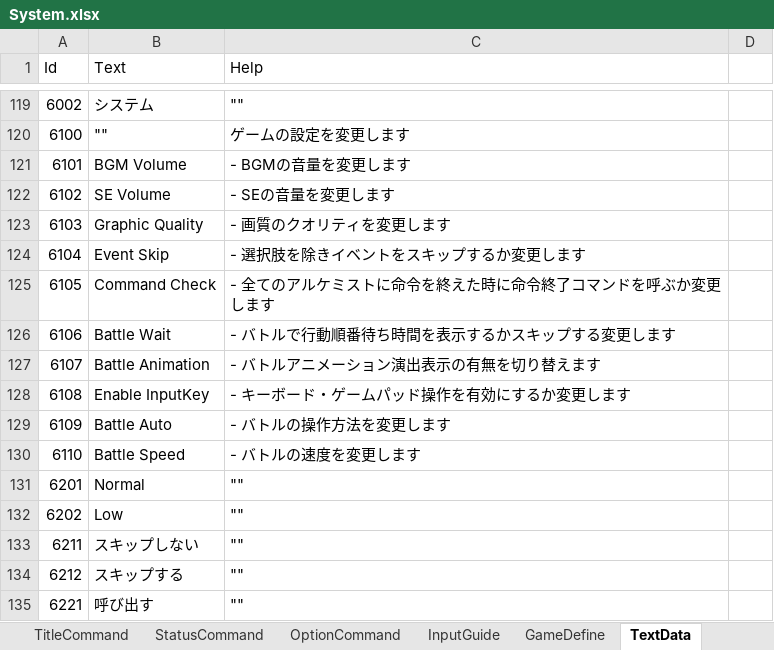
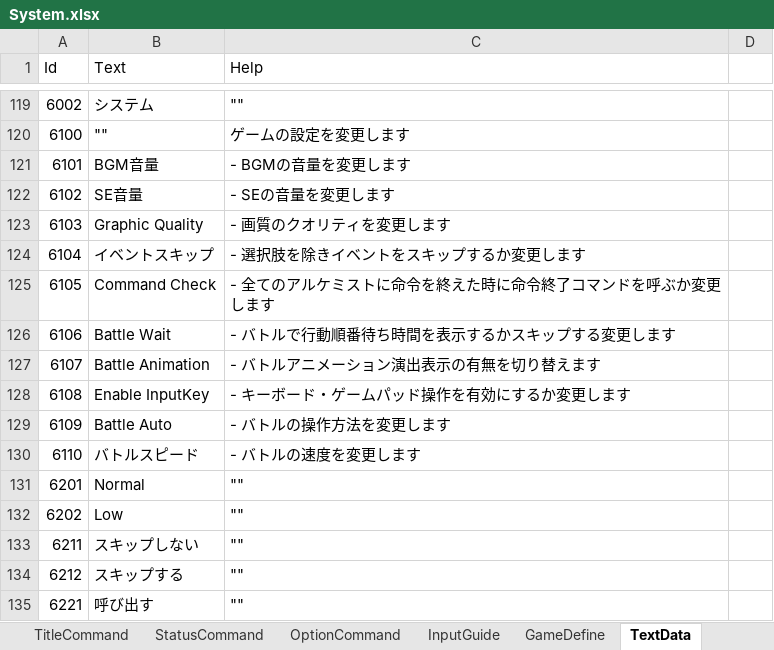
Before and after one commit to seedsclaft/unity, an Excel workbook: Assets/Data/System.xlsx, sheet TextData, drawn as a sheet; only a part is shown, gaps mark what is left out; values as stored, in another font and other column widths than the file's, no borders; the diff names each change by its address in the sheet, - before the commit and + after, or states it on an @@ line.

```diff
--- a/Assets/Data/System.xlsx (sheet TextData)
+++ b/Assets/Data/System.xlsx (sheet TextData)
-B121 (Text): BGM Volume
+B121 (Text): BGM音量
-B122 (Text): SE Volume
+B122 (Text): SE音量
-B124 (Text): Event Skip
+B124 (Text): イベントスキップ
-B130 (Text): Battle Speed
+B130 (Text): バトルスピード
```
Also changed, not shown: Assets/Data/Actors.xlsx, 29 other files.
